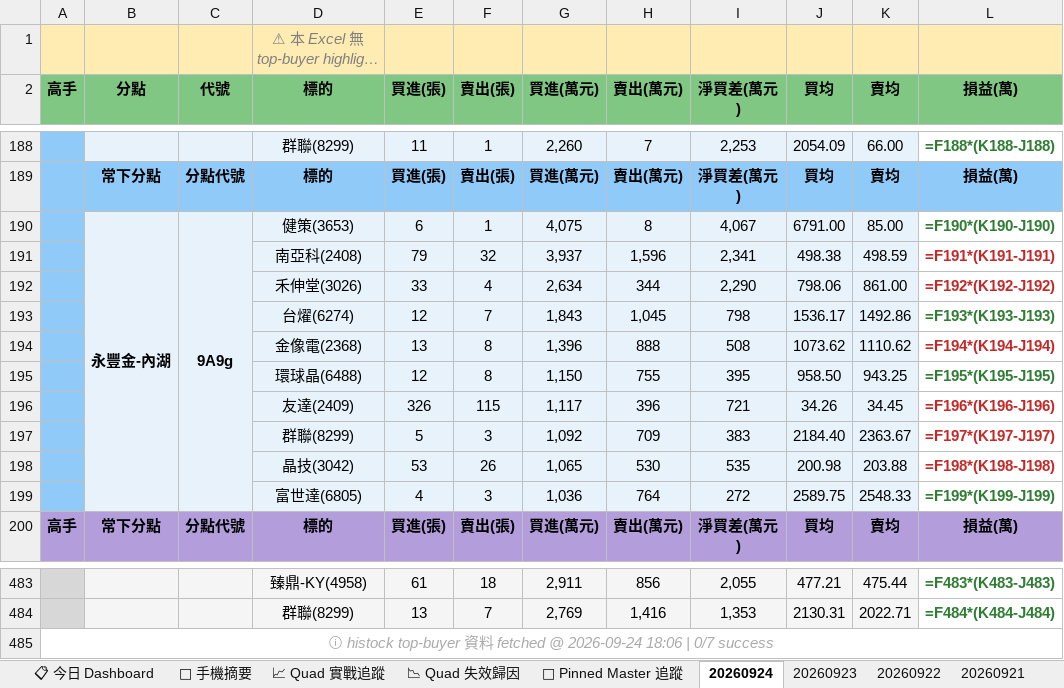
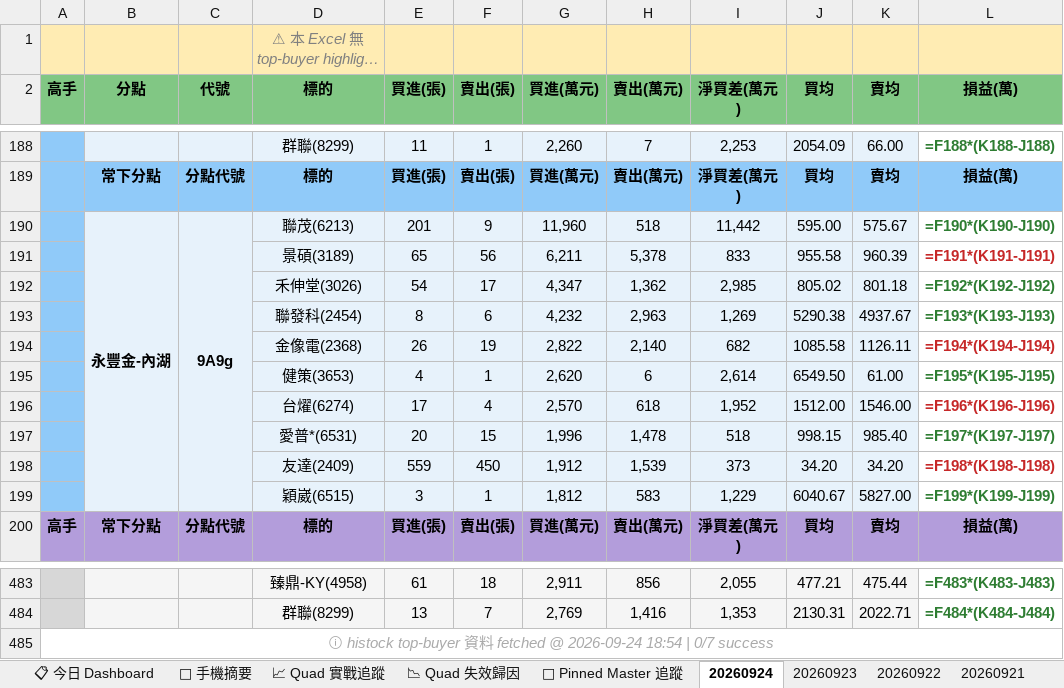
Before and after one commit to EdwardYY1224/CHIP_RADAR_TW, an Excel workbook: data/reports/chip_radar_2026-09.xlsx, sheet 20260924, drawn as a sheet; only a part is shown, gaps mark what is left out; long unchanged cells end in …; values as stored, in another font and other column widths than the file's, no borders; formulas without a stored value are shown as written; removed rows and columns are numbered as before the commit, all else as after; the diff names each change by its address in the sheet, - before the commit and + after, or states it on an @@ line.

```diff
--- a/data/reports/chip_radar_2026-09.xlsx (sheet 20260924)
+++ b/data/reports/chip_radar_2026-09.xlsx (sheet 20260924)
-row 190:  | 永豐金-內湖 | 9A9g | 健策(3653) | 6 | 1 | 4,075 | 8 | 4,067 | 6791.00 | 85.00 | =F190*(K190-J190)
-row 191:  |  |  | 南亞科(2408) | 79 | 32 | 3,937 | 1,596 | 2,341 | 498.38 | 498.59 | =F191*(K191-J191)
-row 192:  |  |  | 禾伸堂(3026) | 33 | 4 | 2,634 | 344 | 2,290 | 798.06 | 861.00 | =F192*(K192-J192)
-row 193:  |  |  | 台燿(6274) | 12 | 7 | 1,843 | 1,045 | 798 | 1536.17 | 1492.86 | =F193*(K193-J193)
-row 194:  |  |  | 金像電(2368) | 13 | 8 | 1,396 | 888 | 508 | 1073.62 | 1110.62 | =F194*(K194-J194)
-row 195:  |  |  | 環球晶(6488) | 12 | 8 | 1,150 | 755 | 395 | 958.50 | 943.25 | =F195*(K195-J195)
-row 196:  |  |  | 友達(2409) | 326 | 115 | 1,117 | 396 | 721 | 34.26 | 34.45 | =F196*(K196-J196)
-row 197:  |  |  | 群聯(8299) | 5 | 3 | 1,092 | 709 | 383 | 2184.40 | 2363.67 | =F197*(K197-J197)
-row 198:  |  |  | 晶技(3042) | 53 | 26 | 1,065 | 530 | 535 | 200.98 | 203.88 | =F198*(K198-J198)
-row 199:  |  |  | 富世達(6805) | 4 | 3 | 1,036 | 764 | 272 | 2589.75 | 2548.33 | =F199*(K199-J199)
+row 190:  | 永豐金-內湖 | 9A9g | 聯茂(6213) | 201 | 9 | 11,960 | 518 | 11,442 | 595.00 | 575.67 | =F190*(K190-J190)
+row 191:  |  |  | 景碩(3189) | 65 | 56 | 6,211 | 5,378 | 833 | 955.58 | 960.39 | =F191*(K191-J191)
+row 192:  |  |  | 禾伸堂(3026) | 54 | 17 | 4,347 | 1,362 | 2,985 | 805.02 | 801.18 | =F192*(K192-J192)
+row 193:  |  |  | 聯發科(2454) | 8 | 6 | 4,232 | 2,963 | 1,269 | 5290.38 | 4937.67 | =F193*(K193-J193)
+row 194:  |  |  | 金像電(2368) | 26 | 19 | 2,822 | 2,140 | 682 | 1085.58 | 1126.11 | =F194*(K194-J194)
+row 195:  |  |  | 健策(3653) | 4 | 1 | 2,620 | 6 | 2,614 | 6549.50 | 61.00 | =F195*(K195-J195)
+row 196:  |  |  | 台燿(6274) | 17 | 4 | 2,570 | 618 | 1,952 | 1512.00 | 1546.00 | =F196*(K196-J196)
+row 197:  |  |  | 愛普*(6531) | 20 | 15 | 1,996 | 1,478 | 518 | 998.15 | 985.40 | =F197*(K197-J197)
+row 198:  |  |  | 友達(2409) | 559 | 450 | 1,912 | 1,539 | 373 | 34.20 | 34.20 | =F198*(K198-J198)
+row 199:  |  |  | 穎崴(6515) | 3 | 1 | 1,812 | 583 | 1,229 | 6040.67 | 5827.00 | =F199*(K199-J199)
-A485 (高手): …@ 2026-09-24 18:06 | 0/7…
+A485 (高手): …@ 2026-09-24 18:54 | 0/7…
```
Also changed, not shown: sheet 📋 今日 Dashboard, sheet 📱 手機摘要, data/reports/latest.xlsx, 19 other files.
